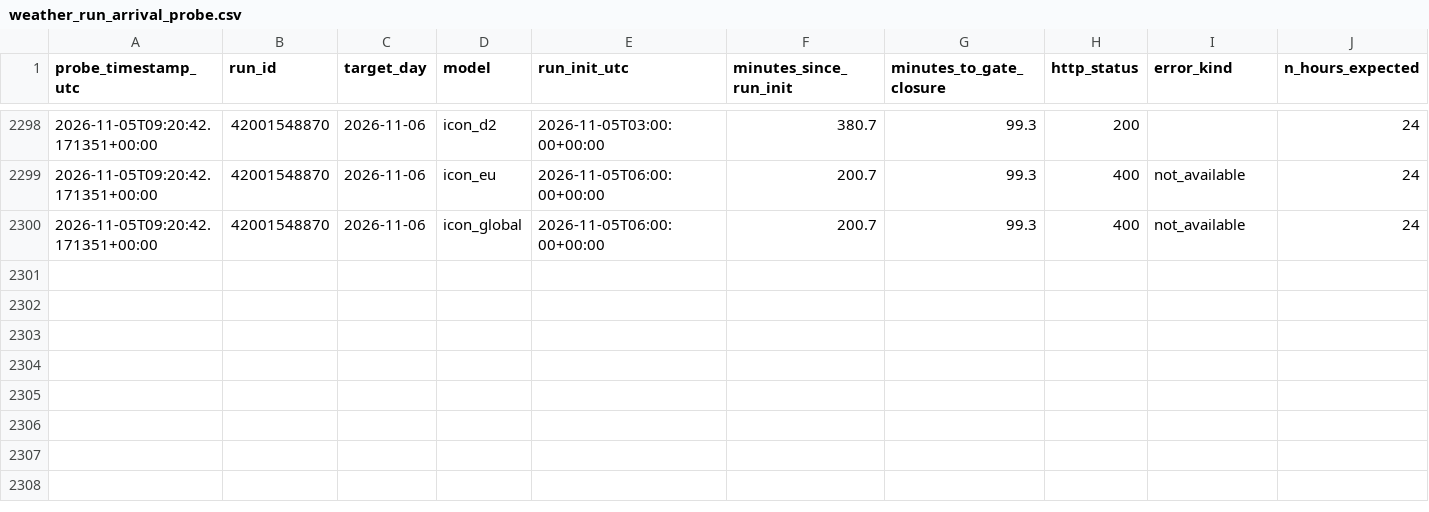
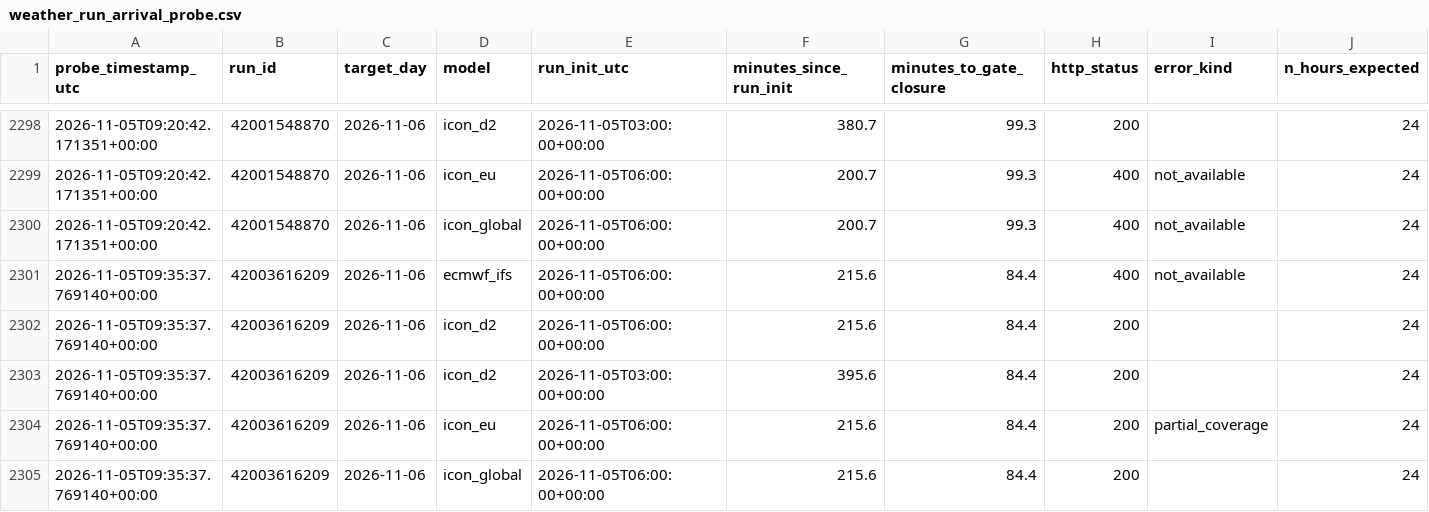
Before and after one commit to soentkeblindow/day-ahead-forecast-live-ops, a CSV file: logs/weather_run_arrival_probe.csv, drawn as a sheet; only a part is shown, gaps mark what is left out; rows hold the shown columns only; the diff names each change by its address in the sheet, - before the commit and + after, or states it on an @@ line.

```diff
--- a/logs/weather_run_arrival_probe.csv
+++ b/logs/weather_run_arrival_probe.csv
+row 2301: 2026-11-05T09:35:37.769140+00:00 | 42003616209 | 2026-11-06 | ecmwf_ifs | 2026-11-05T06:00:00+00:00 | 215.6 | 84.4 | 400 | not_available | 24
+row 2302: 2026-11-05T09:35:37.769140+00:00 | 42003616209 | 2026-11-06 | icon_d2 | 2026-11-05T06:00:00+00:00 | 215.6 | 84.4 | 200 |  | 24
+row 2303: 2026-11-05T09:35:37.769140+00:00 | 42003616209 | 2026-11-06 | icon_d2 | 2026-11-05T03:00:00+00:00 | 395.6 | 84.4 | 200 |  | 24
+row 2304: 2026-11-05T09:35:37.769140+00:00 | 42003616209 | 2026-11-06 | icon_eu | 2026-11-05T06:00:00+00:00 | 215.6 | 84.4 | 200 | partial_coverage | 24
+row 2305: 2026-11-05T09:35:37.769140+00:00 | 42003616209 | 2026-11-06 | icon_global | 2026-11-05T06:00:00+00:00 | 215.6 | 84.4 | 200 |  | 24
```
